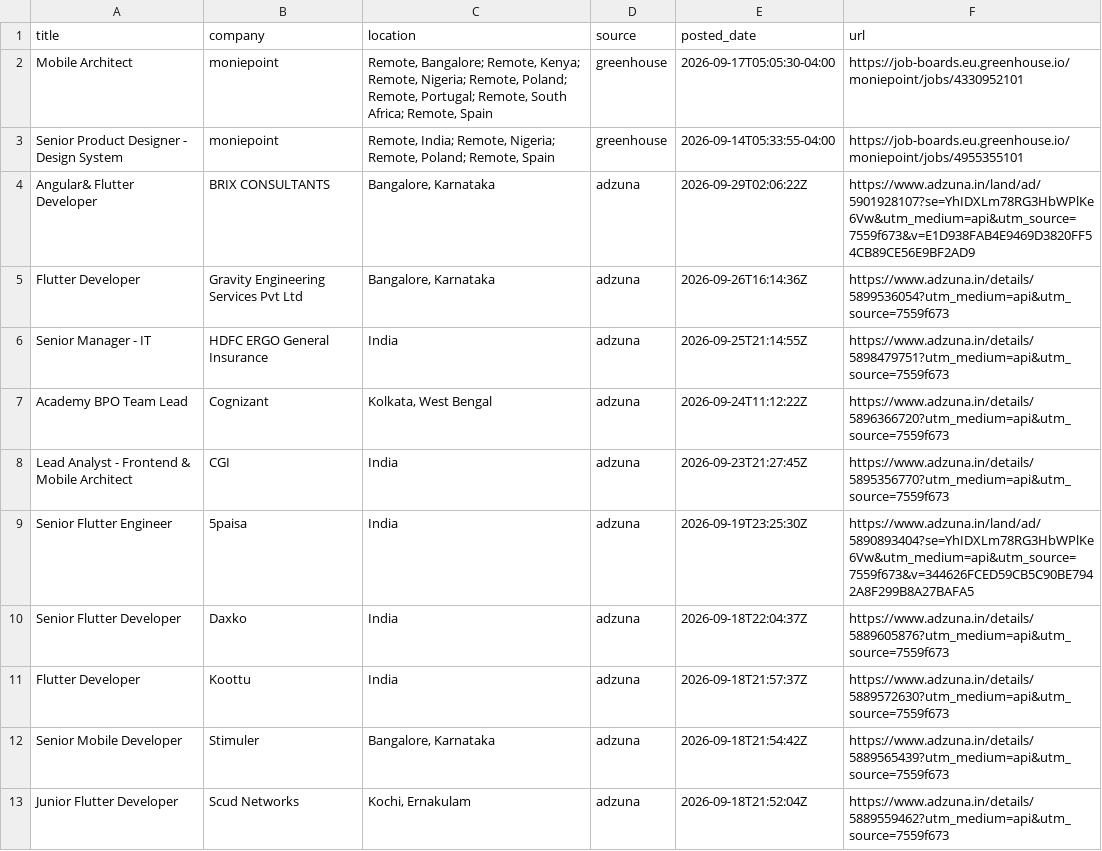
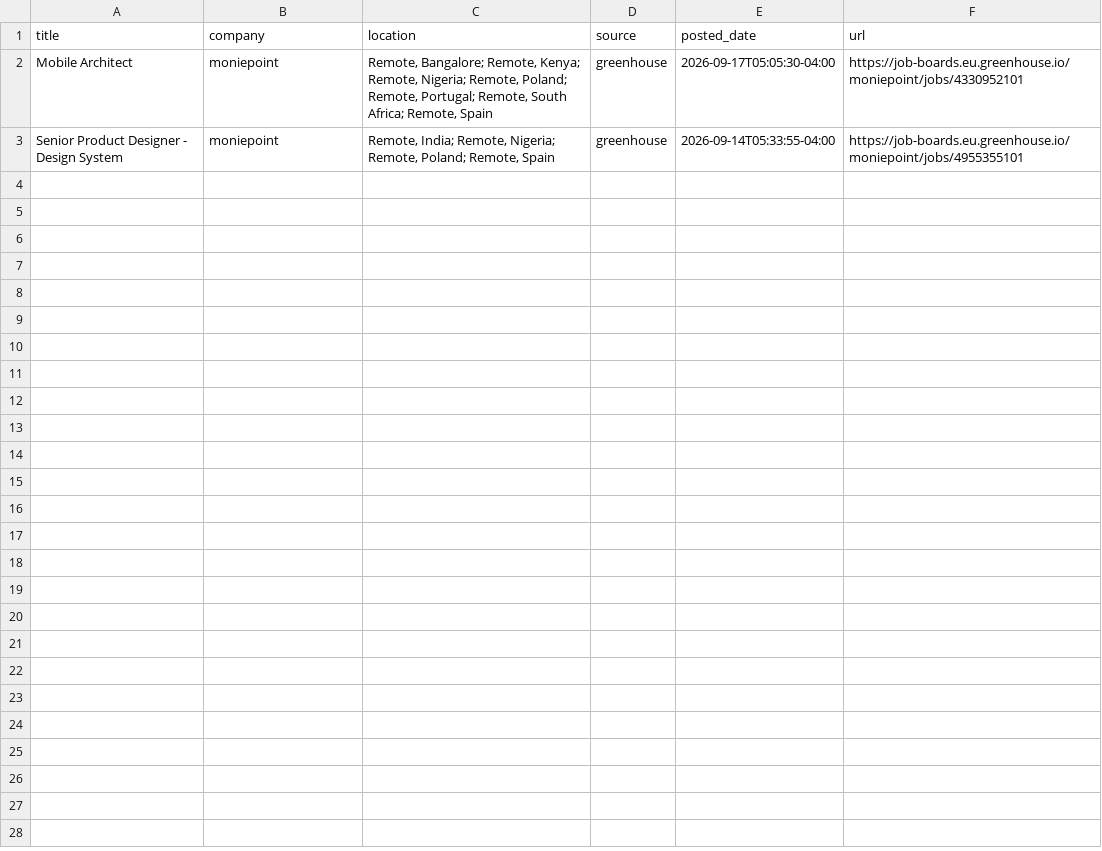
Before and after one commit to jatin-web/flutter-jobs-finder, a CSV file: output/flutter_jobs.csv, drawn as a sheet; only a part is shown; the diff covers the shown part only; the diff names each change by its address in the sheet, - before the commit and + after, or states it on an @@ line.

```diff
--- a/output/flutter_jobs.csv
+++ b/output/flutter_jobs.csv
-row 4: Angular& Flutter Developer | BRIX CONSULTANTS | Bangalore, Karnataka | adzuna | 2026-09-29T02:06:22Z | https://www.adzuna.in/land/ad/5901928107?se=YhIDXLm78RG3HbWPlKe6Vw&utm_medium=api&utm_source=7559f673&v=E1D938FAB4E9469D3820FF54CB89CE56E9BF2AD9
-row 5: Flutter Developer | Gravity Engineering Services Pvt Ltd | Bangalore, Karnataka | adzuna | 2026-09-26T16:14:36Z | https://www.adzuna.in/details/5899536054?utm_medium=api&utm_source=7559f673
-row 6: Senior Manager - IT | HDFC ERGO General Insurance | India | adzuna | 2026-09-25T21:14:55Z | https://www.adzuna.in/details/5898479751?utm_medium=api&utm_source=7559f673
-row 7: Academy BPO Team Lead | Cognizant | Kolkata, West Bengal | adzuna | 2026-09-24T11:12:22Z | https://www.adzuna.in/details/5896366720?utm_medium=api&utm_source=7559f673
-row 8: Lead Analyst - Frontend & Mobile Architect | CGI | India | adzuna | 2026-09-23T21:27:45Z | https://www.adzuna.in/details/5895356770?utm_medium=api&utm_source=7559f673
-row 9: Senior Flutter Engineer | 5paisa | India | adzuna | 2026-09-19T23:25:30Z | https://www.adzuna.in/land/ad/5890893404?se=YhIDXLm78RG3HbWPlKe6Vw&utm_medium=api&utm_source=7559f673&v=344626FCED59CB5C90BE7942A8F299B8A27BAFA5
-row 10: Senior Flutter Developer | Daxko | India | adzuna | 2026-09-18T22:04:37Z | https://www.adzuna.in/details/5889605876?utm_medium=api&utm_source=7559f673
-row 11: Flutter Developer | Koottu | India | adzuna | 2026-09-18T21:57:37Z | https://www.adzuna.in/details/5889572630?utm_medium=api&utm_source=7559f673
-row 12: Senior Mobile Developer | Stimuler | Bangalore, Karnataka | adzuna | 2026-09-18T21:54:42Z | https://www.adzuna.in/details/5889565439?utm_medium=api&utm_source=7559f673
-row 13: Junior Flutter Developer | Scud Networks | Kochi, Ernakulam | adzuna | 2026-09-18T21:52:04Z | https://www.adzuna.in/details/5889559462?utm_medium=api&utm_source=7559f673
```
Also changed, not shown: 22 removed rows elsewhere in this file, 5 other files.
